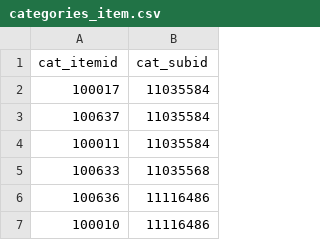
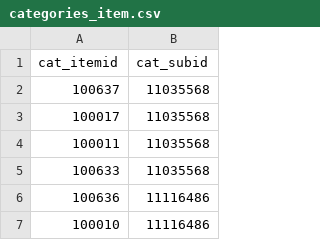
Before and after one commit to tranledienlam/project-python, a CSV file: web_scraping/shopee/output/categories_item.csv, drawn as a sheet; only a part is shown.

```diff
--- a/web_scraping/shopee/output/categories_item.csv
+++ b/web_scraping/shopee/output/categories_item.csv
@@ -1,5 +1,5 @@
 cat_itemid,cat_subid
-100017,11035584
-100637,11035584
-100011,11035584
+100637,11035568
+100017,11035568
+100011,11035568
 100633,11035568
```
Also changed, not shown: 8 other files.
